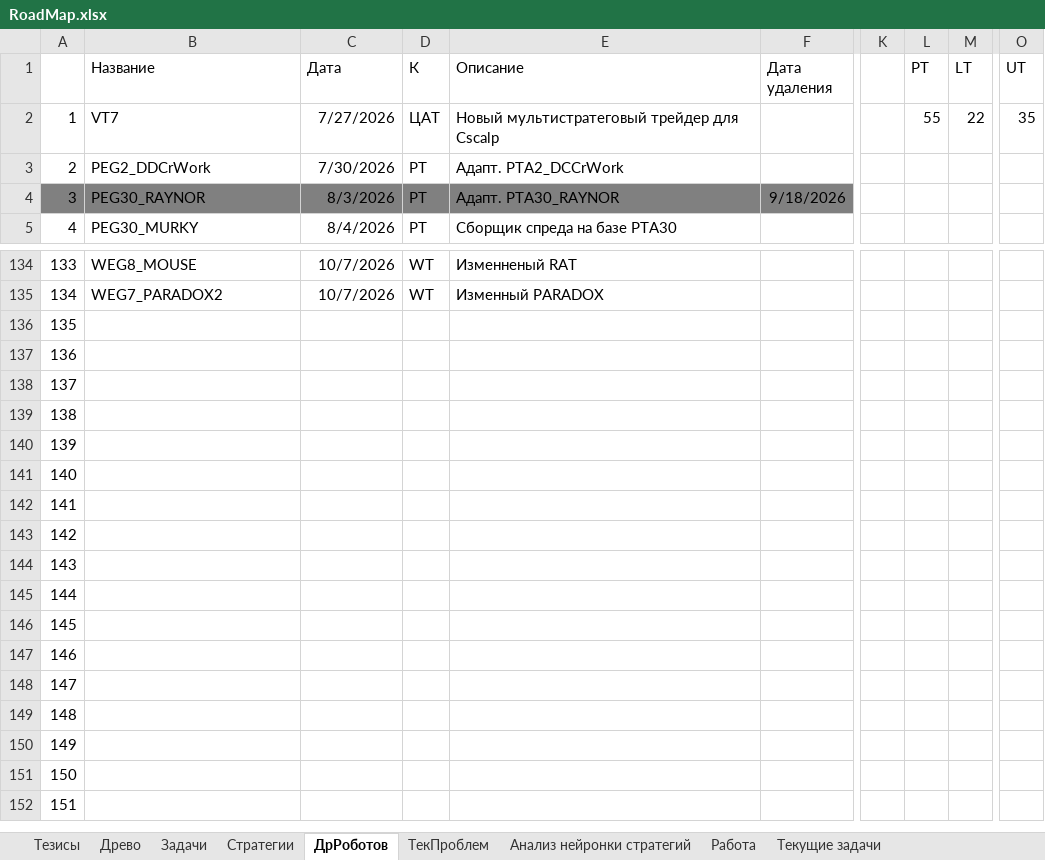
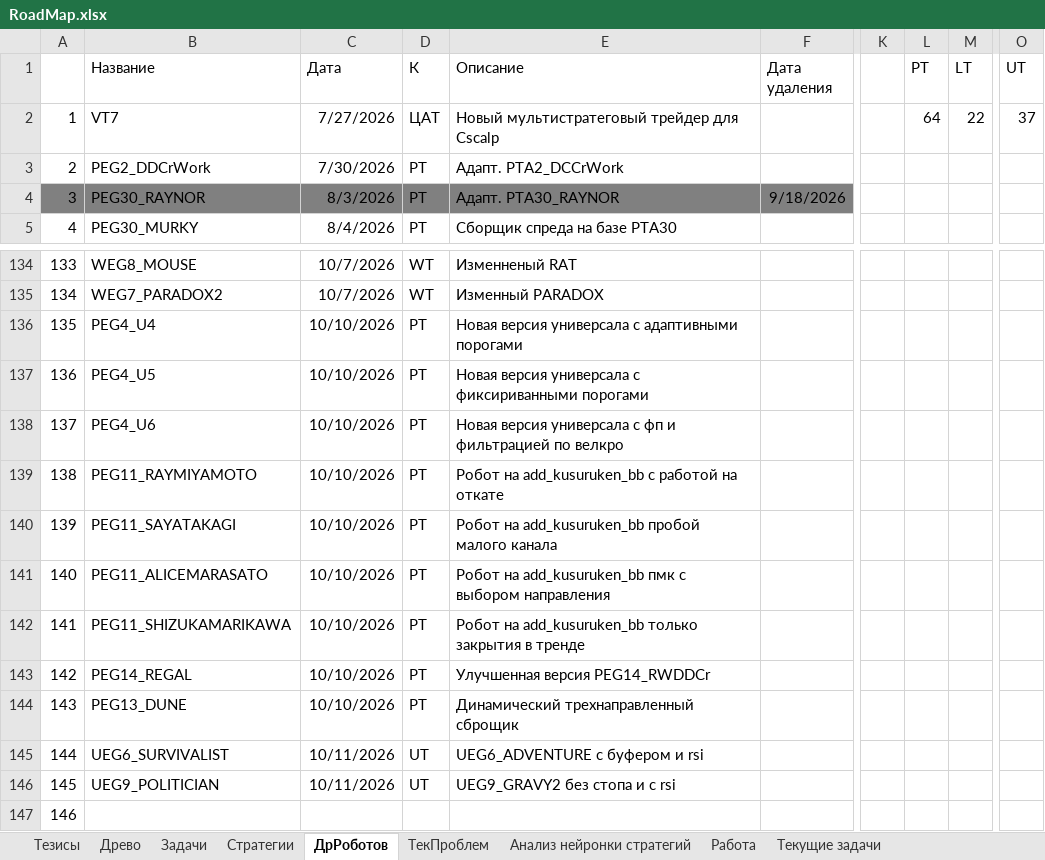
Before and after one commit to Anubis1Good/RichLaughter3, an Excel workbook: __docs/RoadMap.xlsx, sheet ДрРоботов, drawn as a sheet; only a part is shown, gaps mark what is left out; the shorter side is filled out with more unchanged rows; values as stored, in another font and other column widths than the file's, no borders; the diff covers the shown part only; the diff names each change by its address in the sheet, - before the commit and + after, or states it on an @@ line.

```diff
--- a/__docs/RoadMap.xlsx (sheet ДрРоботов)
+++ b/__docs/RoadMap.xlsx (sheet ДрРоботов)
-L2 (PT): 55
+L2 (PT): 64
-O2 (UT): 35
+O2 (UT): 37
-B136 (Название): (empty)
+B136 (Название): PEG4_U4
-C136:C144 (Дата): (empty)
+C136:C144 (Дата): 10/10/2026
-D136:D144 (К): (empty)
+D136:D144 (К): PT
-E136 (Описание): (empty)
+E136 (Описание): Новая версия универсала с адаптивными порогами
-B137 (Название): (empty)
+B137 (Название): PEG4_U5
-E137 (Описание): (empty)
+E137 (Описание): Новая версия универсала с фиксириванными порогами
-B138 (Название): (empty)
+B138 (Название): PEG4_U6
-E138 (Описание): (empty)
+E138 (Описание): Новая версия универсала с фп и фильтрацией по велкро
-B139 (Название): (empty)
+B139 (Название): PEG11_RAYMIYAMOTO
-E139 (Описание): (empty)
+E139 (Описание): Робот на add_kusuruken_bb с работой на откате
-B140 (Название): (empty)
+B140 (Название): PEG11_SAYATAKAGI
-E140 (Описание): (empty)
+E140 (Описание): Робот на add_kusuruken_bb пробой малого канала
-B141 (Название): (empty)
+B141 (Название): PEG11_ALICEMARASATO
-E141 (Описание): (empty)
+E141 (Описание): Робот на add_kusuruken_bb пмк с выбором направления
-B142 (Название): (empty)
+B142 (Название): PEG11_SHIZUKAMARIKAWA
-E142 (Описание): (empty)
+E142 (Описание): Робот на add_kusuruken_bb только закрытия в тренде
-B143 (Название): (empty)
+B143 (Название): PEG14_REGAL
-E143 (Описание): (empty)
+E143 (Описание): Улучшенная версия PEG14_RWDDCr
-B144 (Название): (empty)
+B144 (Название): PEG13_DUNE
-E144 (Описание): (empty)
+E144 (Описание): Динамический трехнаправленный сброщик
-B145 (Название): (empty)
+B145 (Название): UEG6_SURVIVALIST
-C145:C146 (Дата): (empty)
+C145:C146 (Дата): 10/11/2026
-D145:D146 (К): (empty)
+D145:D146 (К): UT
-E145 (Описание): (empty)
+E145 (Описание): UEG6_ADVENTURE с буфером и rsi
-B146 (Название): (empty)
+B146 (Название): UEG9_POLITICIAN
-E146 (Описание): (empty)
+E146 (Описание): UEG9_GRAVY2 без стопа и с rsi
```
Also changed, not shown: 6 edited cells and cell formats elsewhere in this sheet, sheet Работа, 9 other files.
